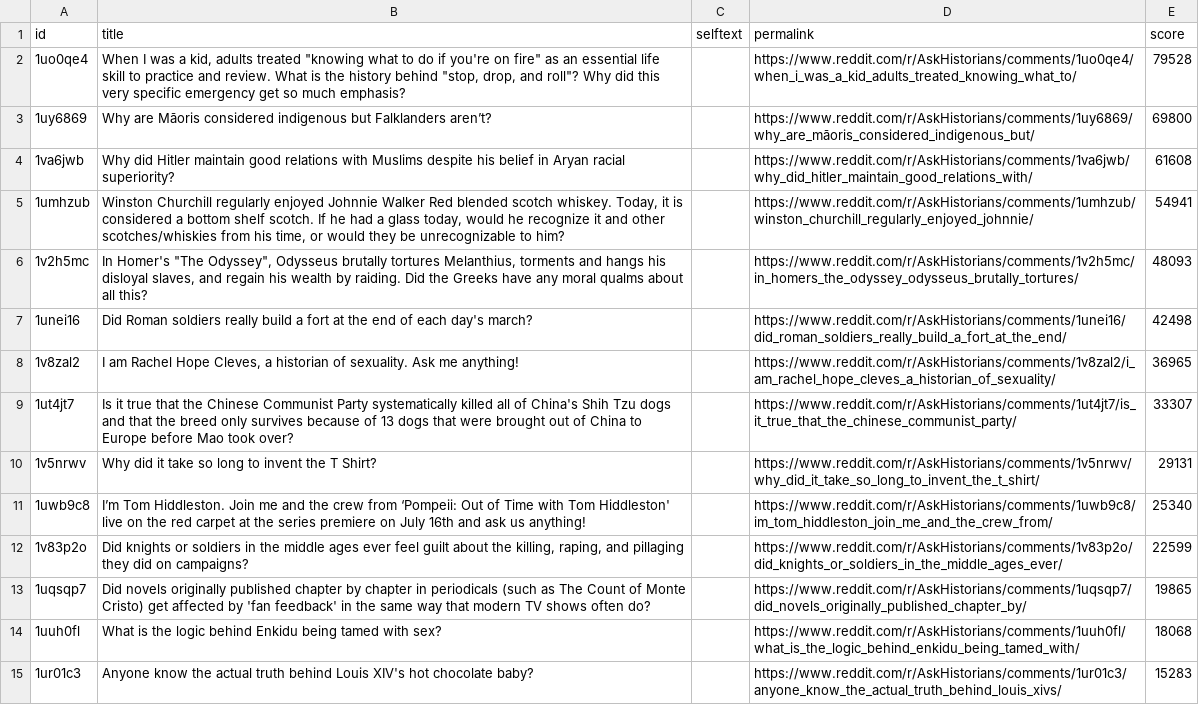
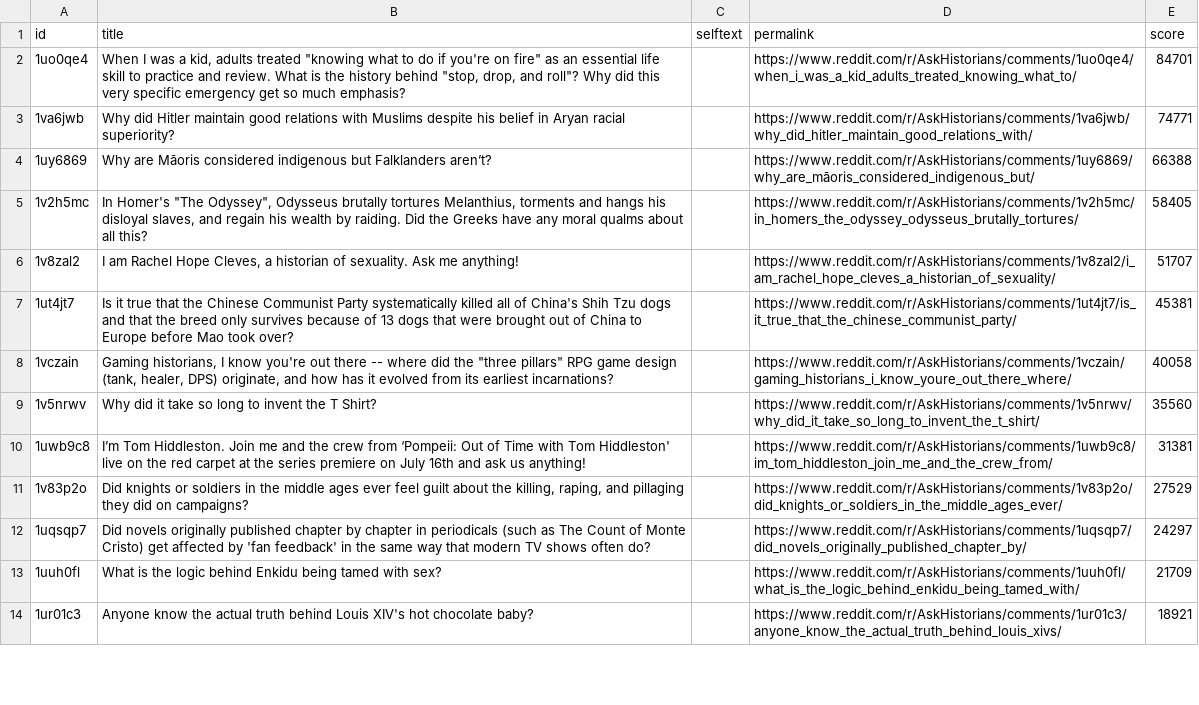
Before and after one commit to jalalchowdhury1/reddit-scraper, a CSV file: data/r_AskHistorians/posts.csv, drawn as a sheet; only a part is shown; removed rows and columns are numbered as before the commit, all else as after; the diff covers the shown part only; the diff names each change by its address in the sheet, - before the commit and + after, or states it on an @@ line.

```diff
--- a/data/r_AskHistorians/posts.csv
+++ b/data/r_AskHistorians/posts.csv
-E2 (score): 79528
+E2 (score): 84701
-row 3: 1uy6869 | Why are Māoris considered indigenous but Falklanders aren’t? |  | https://www.reddit.com/r/AskHistorians/comments/1uy6869/why_are_māoris_considered_indigenous_but/ | 69800
-E3 (score): 61608
+E3 (score): 74771
-row 5: 1umhzub | Winston Churchill regularly enjoyed Johnnie Walker Red blended scotch whiskey. Today, it is considered a bottom shelf scotch. If he had a glass today, would he recognize it and other scotches/whiskies from his time, or would they be unrecognizable to him? |  | https://www.reddit.com/r/AskHistorians/comments/1umhzub/winston_churchill_regularly_enjoyed_johnnie/ | 54941
+row 4: 1uy6869 | Why are Māoris considered indigenous but Falklanders aren’t? |  | https://www.reddit.com/r/AskHistorians/comments/1uy6869/why_are_māoris_considered_indigenous_but/ | 66388
-E5 (score): 48093
+E5 (score): 58405
-row 7: 1unei16 | Did Roman soldiers really build a fort at the end of each day's march? |  | https://www.reddit.com/r/AskHistorians/comments/1unei16/did_roman_soldiers_really_build_a_fort_at_the_end/ | 42498
-E6 (score): 36965
+E6 (score): 51707
-E7 (score): 33307
+E7 (score): 45381
+row 8: 1vczain | Gaming historians, I know you're out there -- where did the "three pillars" RPG game design (tank, healer, DPS) originate, and how has it evolved from its earliest incarnations? |  | https://www.reddit.com/r/AskHistorians/comments/1vczain/gaming_historians_i_know_youre_out_there_where/ | 40058
-E9 (score): 29131
+E9 (score): 35560
-E10 (score): 25340
+E10 (score): 31381
-E11 (score): 22599
+E11 (score): 27529
-E12 (score): 19865
+E12 (score): 24297
-E13 (score): 18068
+E13 (score): 21709
-E14 (score): 15283
+E14 (score): 18921
```
Also changed, not shown: 10 added rows, 9 removed rows and 27 edited cells elsewhere in this file, data/r_Productivity/posts.csv, data/r_TrueReddit/posts.csv, 6 other files.
